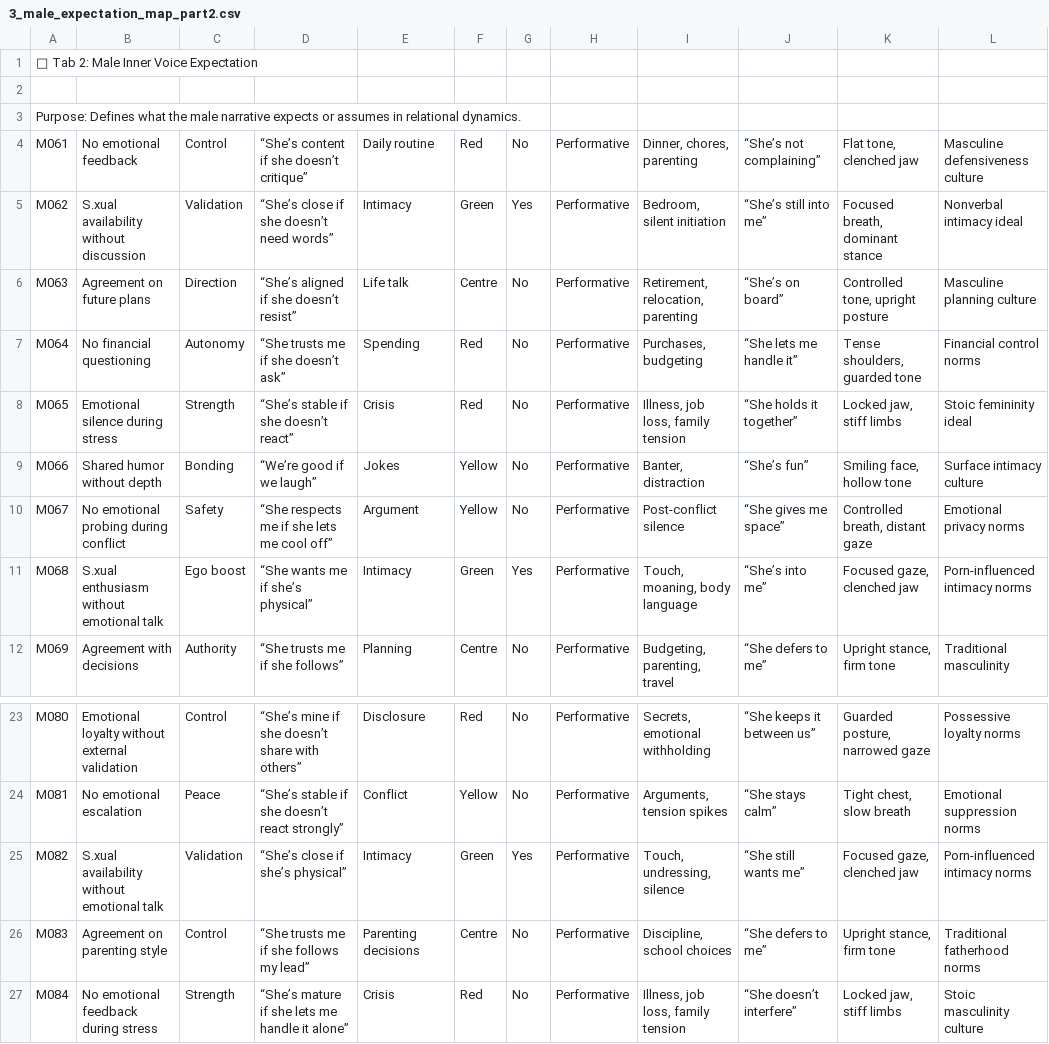
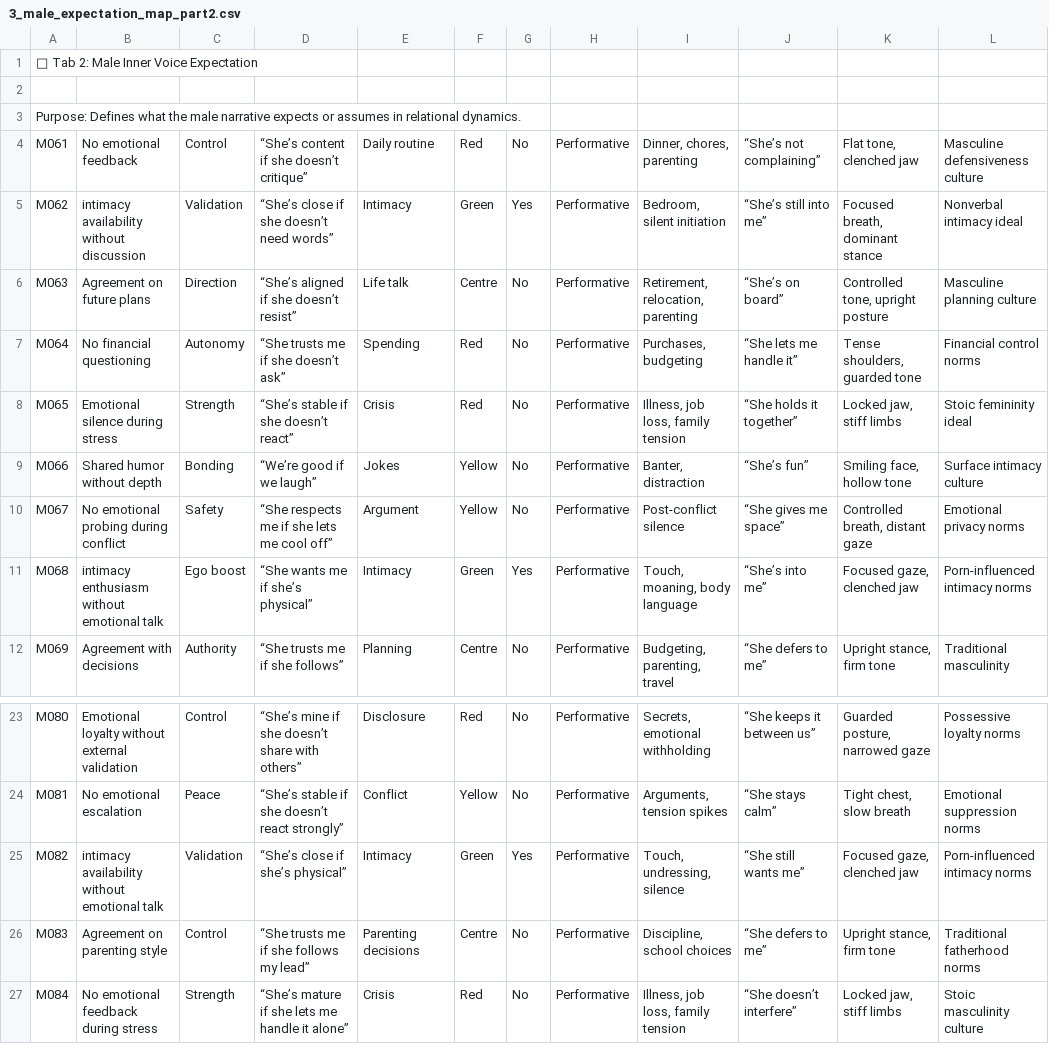
Before and after one commit to neutantr-dot/ML_dual_narrative, a CSV file: narrative_reflex_intelligence/3_male_expectation_map_part2.csv, drawn as a sheet; only a part is shown, gaps mark what is left out; the diff covers the shown part only; the diff names each change by its address in the sheet, - before the commit and + after, or states it on an @@ line.

Commit message:
Update 3_male_expectation_map_part2.csv
s.x, s.xual to intimacy

```diff
--- a/narrative_reflex_intelligence/3_male_expectation_map_part2.csv
+++ b/narrative_reflex_intelligence/3_male_expectation_map_part2.csv
-B5: S.xual availability without discussion
+B5: intimacy availability without discussion
-B11: S.xual enthusiasm without emotional talk
+B11: intimacy enthusiasm without emotional talk
-B25: S.xual availability without emotional talk
+B25: intimacy availability without emotional talk
```
Also changed, not shown: 11 edited cells elsewhere in this file.
